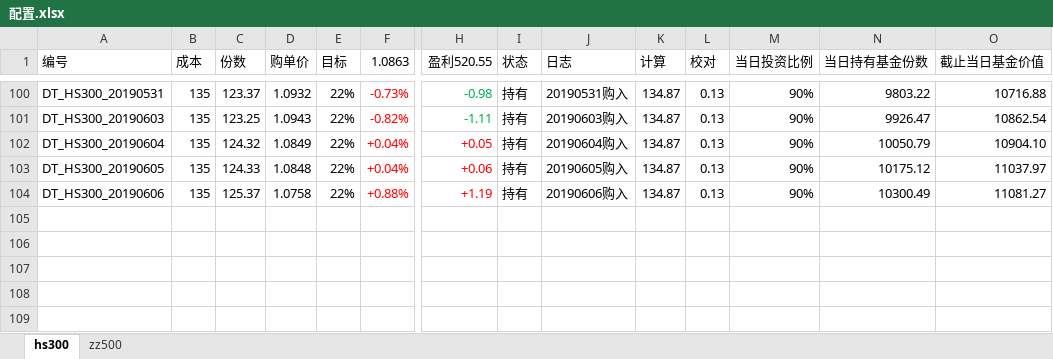
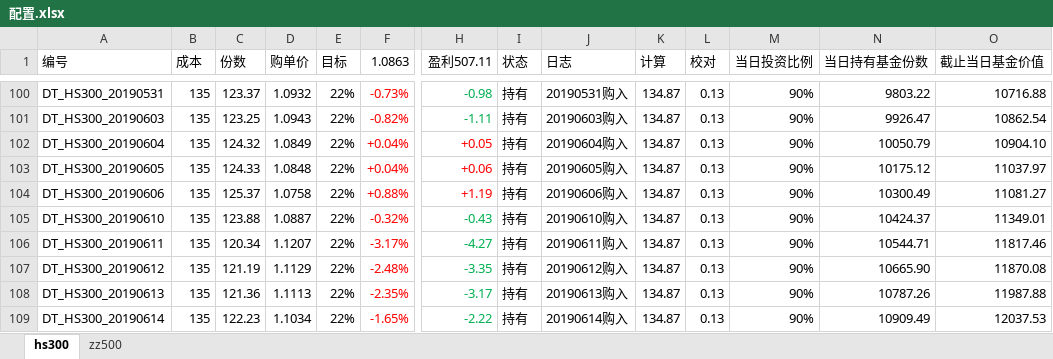
Before and after one commit to husky8/cccode, an Excel workbook: invest/配置.xlsx, sheet hs300, drawn as a sheet; only a part is shown, gaps mark what is left out; values as stored, in another font and other column widths than the file's, no borders; conditional formats not drawn; rows hold the shown columns only; the diff names each change by its address in the sheet, - before the commit and + after, or states it on an @@ line.

Commit message:
update

```diff
--- a/invest/配置.xlsx (sheet hs300)
+++ b/invest/配置.xlsx (sheet hs300)
-H1: 盈利520.55
+H1: 盈利507.11
+row 105: DT_HS300_20190610 | 135 | 123.88 | 1.0887 | 22% | -0.32% | -0.43 | 持有 | 20190610购入 | 134.87 | 0.13 | 90% | 10424.37 | 11349.01
+row 106: DT_HS300_20190611 | 135 | 120.34 | 1.1207 | 22% | -3.17% | -4.27 | 持有 | 20190611购入 | 134.87 | 0.13 | 90% | 10544.71 | 11817.46
+row 107: DT_HS300_20190612 | 135 | 121.19 | 1.1129 | 22% | -2.48% | -3.35 | 持有 | 20190612购入 | 134.87 | 0.13 | 90% | 10665.90 | 11870.08
+row 108: DT_HS300_20190613 | 135 | 121.36 | 1.1113 | 22% | -2.35% | -3.17 | 持有 | 20190613购入 | 134.87 | 0.13 | 90% | 10787.26 | 11987.88
+row 109: DT_HS300_20190614 | 135 | 122.23 | 1.1034 | 22% | -1.65% | -2.22 | 持有 | 20190614购入 | 134.87 | 0.13 | 90% | 10909.49 | 12037.53
```
Also changed, not shown: sheet zz500.
